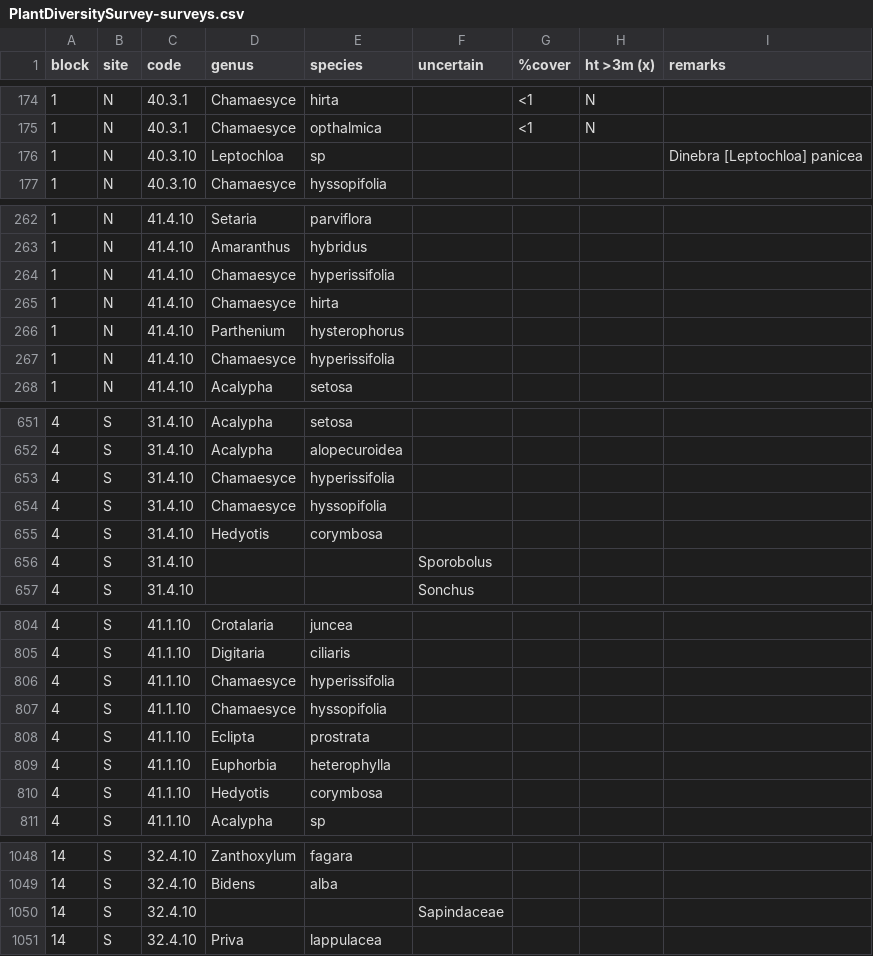
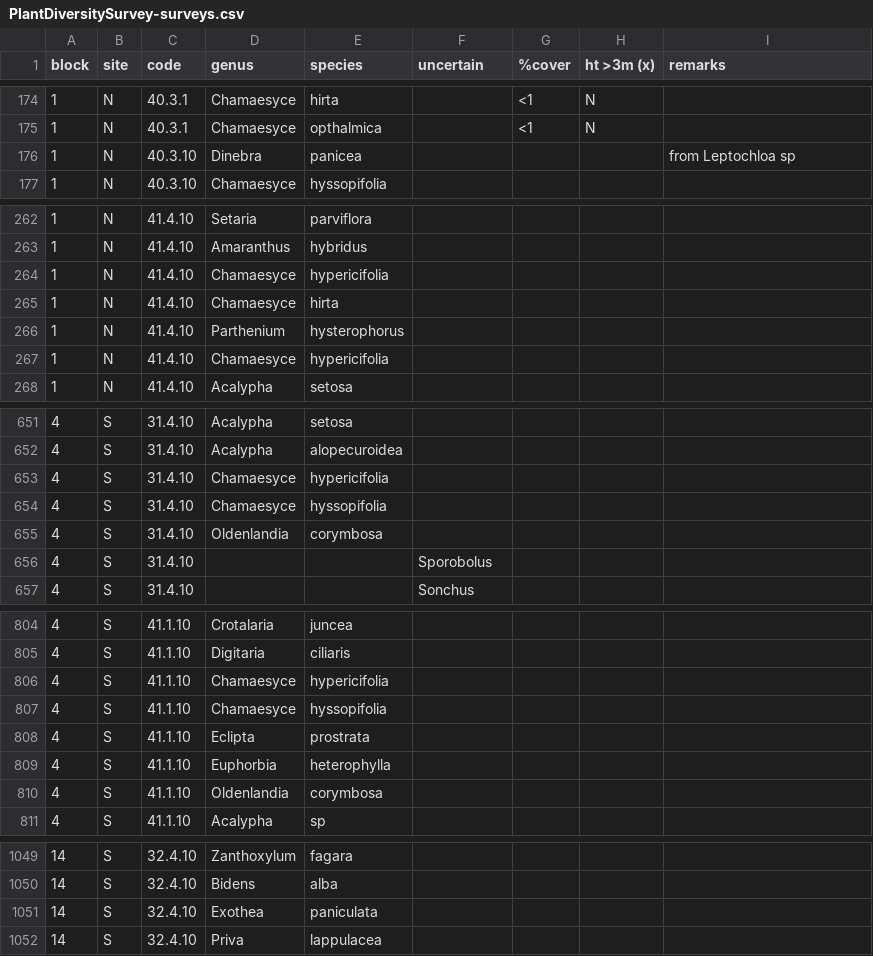
Before and after one commit to TREC-Agroecology/plant-diversity, a CSV file: data/PlantDiversitySurvey-surveys.csv, drawn as a sheet; only a part is shown, gaps mark what is left out; the diff covers the shown part only.

Commit message:
PlantDiversitySurvey-surveys.csv: botanical updates

```diff
--- a/data/PlantDiversitySurvey-surveys.csv
+++ b/data/PlantDiversitySurvey-surveys.csv
@@ -175,3 +175,3 @@ block,site,code,genus,species,uncertain,%cover,ht >3m (x),remarks
 1,N,40.3.1,Chamaesyce,opthalmica,,<1,N,
-1,N,40.3.10,Leptochloa,sp,,,,Dinebra [Leptochloa] panicea
+1,N,40.3.10,Dinebra,panicea,,,,from Leptochloa sp
 1,N,40.3.10,Chamaesyce,hyssopifolia,,,,
@@ -263,6 +263,6 @@ block,site,code,genus,species,uncertain,%cover,ht >3m (x),remarks
 1,N,41.4.10,Amaranthus,hybridus,,,,
-1,N,41.4.10,Chamaesyce,hyperissifolia,,,,
+1,N,41.4.10,Chamaesyce,hypericifolia,,,,
 1,N,41.4.10,Chamaesyce,hirta,,,,
 1,N,41.4.10,Parthenium,hysterophorus,,,,
-1,N,41.4.10,Chamaesyce,hyperissifolia,,,,
+1,N,41.4.10,Chamaesyce,hypericifolia,,,,
 1,N,41.4.10,Acalypha,setosa,,,,
@@ -652,5 +652,5 @@ block,site,code,genus,species,uncertain,%cover,ht >3m (x),remarks
 4,S,31.4.10,Acalypha,alopecuroidea,,,,
-4,S,31.4.10,Chamaesyce,hyperissifolia,,,,
+4,S,31.4.10,Chamaesyce,hypericifolia,,,,
 4,S,31.4.10,Chamaesyce,hyssopifolia,,,,
-4,S,31.4.10,Hedyotis,corymbosa,,,,
+4,S,31.4.10,Oldenlandia,corymbosa,,,,
 4,S,31.4.10,,,Sporobolus ,,,
@@ -805,3 +805,3 @@ block,site,code,genus,species,uncertain,%cover,ht >3m (x),remarks
 4,S,41.1.10,Digitaria,ciliaris,,,,
-4,S,41.1.10,Chamaesyce,hyperissifolia,,,,
+4,S,41.1.10,Chamaesyce,hypericifolia,,,,
 4,S,41.1.10,Chamaesyce,hyssopifolia,,,,
@@ -809,3 +809,3 @@ block,site,code,genus,species,uncertain,%cover,ht >3m (x),remarks
 4,S,41.1.10,Euphorbia,heterophylla,,,,
-4,S,41.1.10,Hedyotis,corymbosa,,,,
+4,S,41.1.10,Oldenlandia,corymbosa,,,,
 4,S,41.1.10,Acalypha,sp,,,,
@@ -1049,3 +1050,3 @@ block,site,code,genus,species,uncertain,%cover,ht >3m (x),remarks
 14,S,32.4.10,Bidens,alba,,,,
-14,S,32.4.10,,,Sapindaceae,,,
+14,S,32.4.10,Exothea,paniculata,,,,
 14,S,32.4.10,Priva,lappulacea,,,,
```
Also changed, not shown: 5 added rows and 21 edited cells elsewhere in this file.
